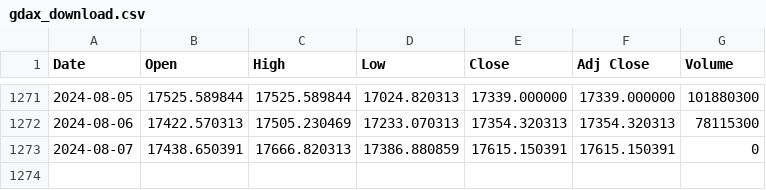
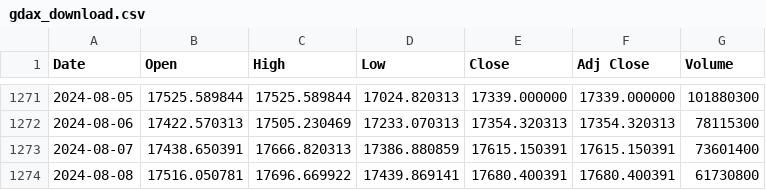
Before and after one commit to bautt/splunk4champions2, a CSV file: src/package/static/gdax_download.csv, drawn as a sheet; only a part is shown, gaps mark what is left out.

```diff
--- a/src/package/static/gdax_download.csv
+++ b/src/package/static/gdax_download.csv
@@ -1272,2 +1272,3 @@ Date,Open,High,Low,Close,Adj Close,Volume
 2024-08-06,17422.570313,17505.230469,17233.070313,17354.320313,17354.320313,78115300
-2024-08-07,17438.650391,17666.820313,17386.880859,17615.150391,17615.150391,0
+2024-08-07,17438.650391,17666.820313,17386.880859,17615.150391,17615.150391,73601400
+2024-08-08,17516.050781,17696.669922,17439.869141,17680.400391,17680.400391,61730800
```
Also changed, not shown: 2 other files.
